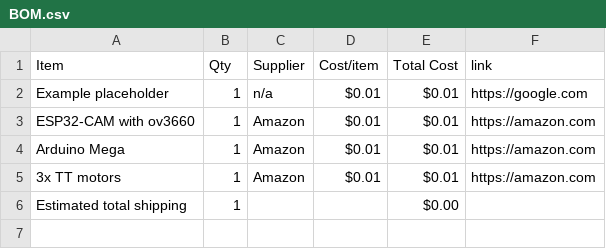
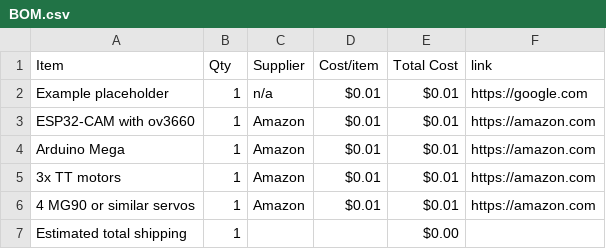
Before and after one commit to jahames1111/ESP32-Turret-Tank, a CSV file: BOM.csv, drawn as a sheet; the diff names each change by its address in the sheet, - before the commit and + after, or states it on an @@ line.

Commit message:
Sync ESP32 Cam + Arduino Mega Tank with Turret from Half Life

```diff
--- a/BOM.csv
+++ b/BOM.csv
+row 6: 4 MG90 or similar servos | 1 | Amazon | $0.01 | $0.01 | https://amazon.com
```
